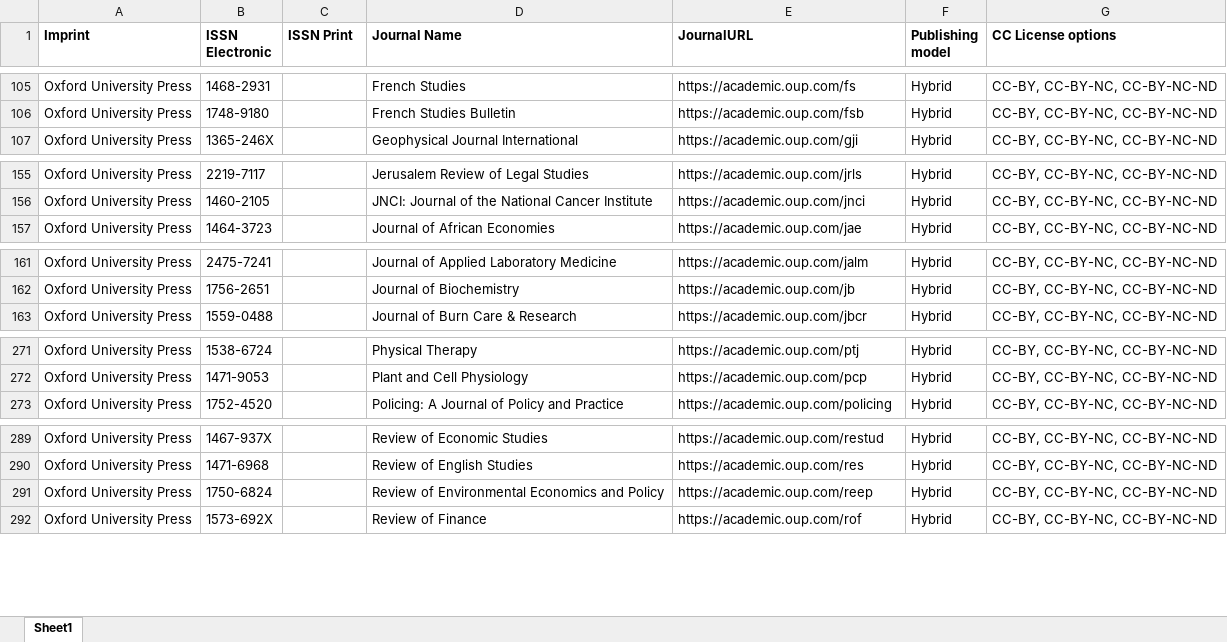
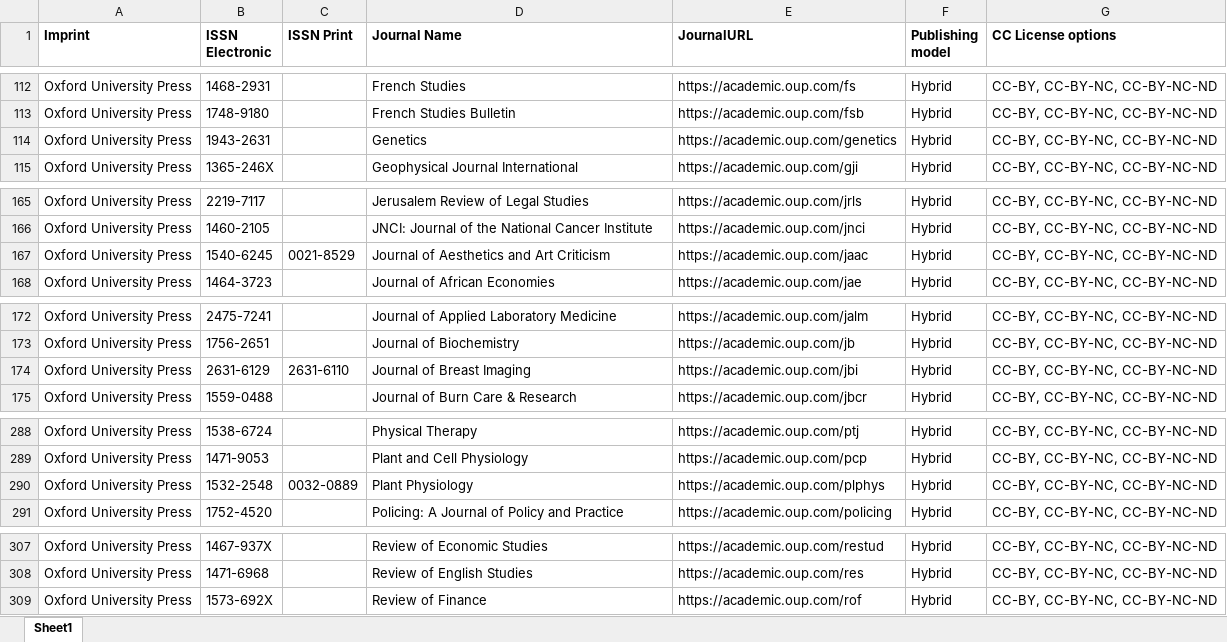
Before and after one commit to Kungbib/oa-tskr, an Excel workbook: Bibsam_tidskriftslistor/scifree_data_oxford.xlsx, sheet Sheet1, drawn as a sheet; only a part is shown, gaps mark what is left out; values as stored, in another font and other column widths than the file's, no borders; table styles not drawn; removed rows and columns are numbered as before the commit, all else as after; the diff covers the shown part only; the diff names each change by its address in the sheet, - before the commit and + after, or states it on an @@ line.

```diff
--- a/Bibsam_tidskriftslistor/scifree_data_oxford.xlsx (sheet Sheet1)
+++ b/Bibsam_tidskriftslistor/scifree_data_oxford.xlsx (sheet Sheet1)
+row 114: Oxford University Press | 1943-2631 |  | Genetics | https://academic.oup.com/genetics | Hybrid | CC-BY, CC-BY-NC, CC-BY-NC-ND
+row 167: Oxford University Press | 1540-6245 | 0021-8529 | Journal of Aesthetics and Art Criticism | https://academic.oup.com/jaac | Hybrid | CC-BY, CC-BY-NC, CC-BY-NC-ND
+row 174: Oxford University Press | 2631-6129 | 2631-6110 | Journal of Breast Imaging | https://academic.oup.com/jbi | Hybrid | CC-BY, CC-BY-NC, CC-BY-NC-ND
+row 290: Oxford University Press | 1532-2548 | 0032-0889 | Plant Physiology | https://academic.oup.com/plphys | Hybrid | CC-BY, CC-BY-NC, CC-BY-NC-ND
-row 291: Oxford University Press | 1750-6824 |  | Review of Environmental Economics and Policy | https://academic.oup.com/reep | Hybrid | CC-BY, CC-BY-NC, CC-BY-NC-ND
```
Also changed, not shown: 9 added rows, 3 removed rows and 11 moved rows elsewhere in this sheet, 1 other file.
